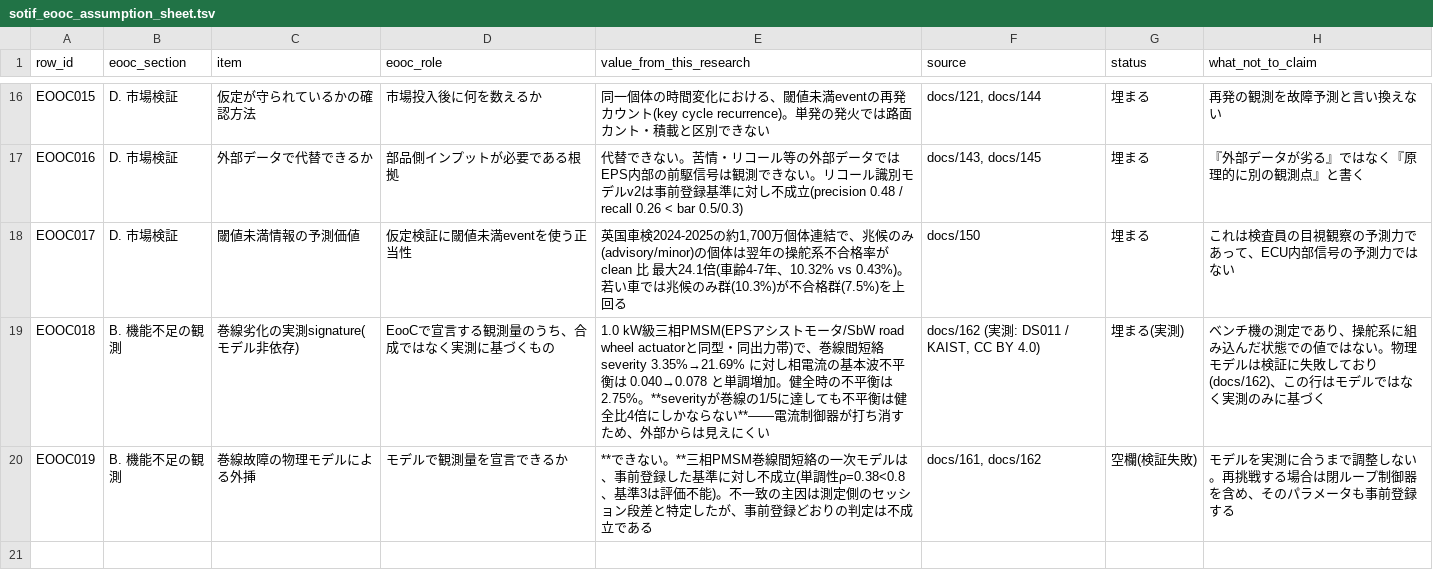
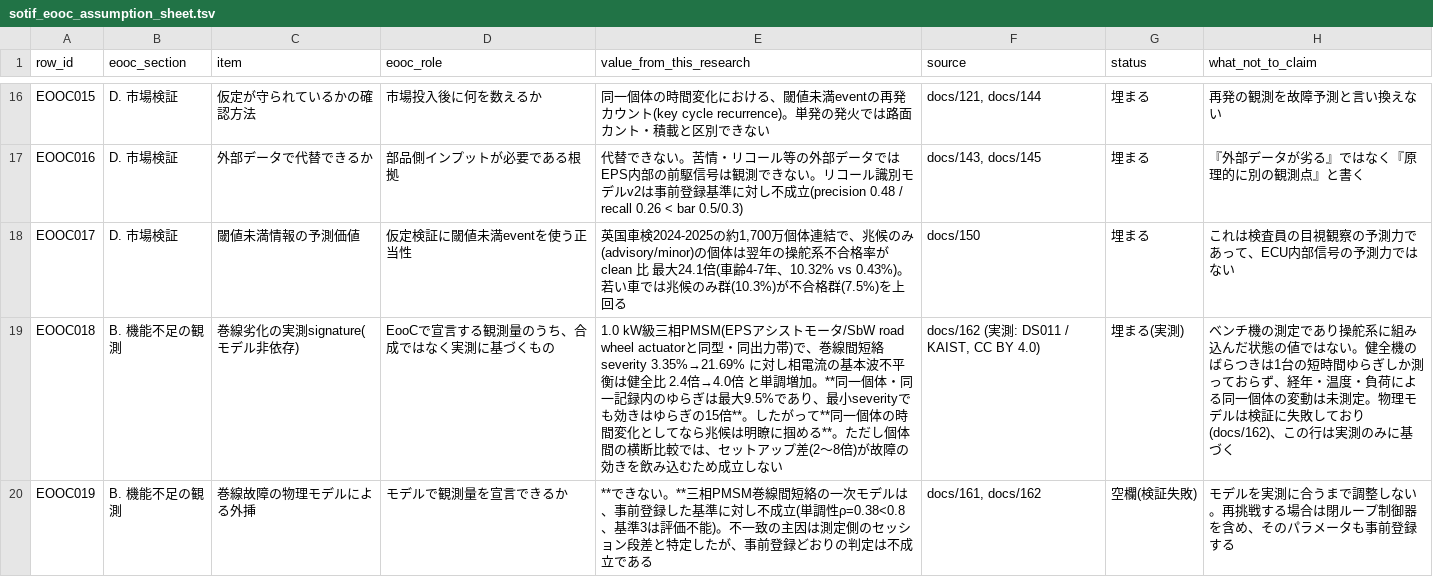
Before and after one commit to kino-6/steering-health-intelligence, a TSV file: data/sotif_eooc_assumption_sheet.tsv, drawn as a sheet; only a part is shown, gaps mark what is left out.

```diff
--- a/data/sotif_eooc_assumption_sheet.tsv
+++ b/data/sotif_eooc_assumption_sheet.tsv
@@ -18,3 +18,3 @@ EOOC016	D. 市場検証	外部データで代替できるか	部品側インプ
 EOOC017	D. 市場検証	閾値未満情報の予測価値	仮定検証に閾値未満eventを使う正当性	英国車検2024-2025の約1,700万個体連結で、兆候のみ(advisory/minor)の個体は翌年の操舵系不合格率が clean 比 最大24.1倍(車齢4-7年、10.32% vs 0.43%)。若い車では兆候のみ群(10.3%)が不合格群(7.5%)を上回る	docs/150	埋まる	これは検査員の目視観察の予測力であって、ECU内部信号の予測力ではない
-EOOC018	B. 機能不足の観測	巻線劣化の実測signature(モデル非依存)	EooCで宣言する観測量のうち、合成ではなく実測に基づくもの	1.0 kW級三相PMSM(EPSアシストモータ/SbW road wheel actuatorと同型・同出力帯)で、巻線間短絡severity 3.35%→21.69% に対し相電流の基本波不平衡は 0.040→0.078 と単調増加。健全時の不平衡は 2.75%。**severityが巻線の1/5に達しても不平衡は健全比4倍にしかならない**——電流制御器が打ち消すため、外部からは見えにくい	docs/162 (実測: DS011 / KAIST, CC BY 4.0)	埋まる(実測)	ベンチ機の測定であり、操舵系に組み込んだ状態での値ではない。物理モデルは検証に失敗しており(docs/162)、この行はモデルではなく実測のみに基づく
+EOOC018	B. 機能不足の観測	巻線劣化の実測signature(モデル非依存)	EooCで宣言する観測量のうち、合成ではなく実測に基づくもの	1.0 kW級三相PMSM(EPSアシストモータ/SbW road wheel actuatorと同型・同出力帯)で、巻線間短絡severity 3.35%→21.69% に対し相電流の基本波不平衡は健全比 2.4倍→4.0倍 と単調増加。**同一個体・同一記録内のゆらぎは最大9.5%であり、最小severityでも効きはゆらぎの15倍**。したがって**同一個体の時間変化としてなら兆候は明瞭に掴める**。ただし個体間の横断比較では、セットアップ差(2〜8倍)が故障の効きを飲み込むため成立しない	docs/162 (実測: DS011 / KAIST, CC BY 4.0)	埋まる(実測)	ベンチ機の測定であり操舵系に組み込んだ状態の値ではない。健全機のばらつきは1台の短時間ゆらぎしか測っておらず、経年・温度・負荷による同一個体の変動は未測定。物理モデルは検証に失敗しており(docs/162)、この行は実測のみに基づく
 EOOC019	B. 機能不足の観測	巻線故障の物理モデルによる外挿	モデルで観測量を宣言できるか	**できない。**三相PMSM巻線間短絡の一次モデルは、事前登録した基準に対し不成立(単調性ρ=0.38<0.8、基準3は評価不能)。不一致の主因は測定側のセッション段差と特定したが、事前登録どおりの判定は不成立である	docs/161, docs/162	空欄(検証失敗)	モデルを実測に合うまで調整しない。再挑戦する場合は閉ループ制御器を含め、そのパラメータも事前登録する
```
Also changed, not shown: 3 other files.
